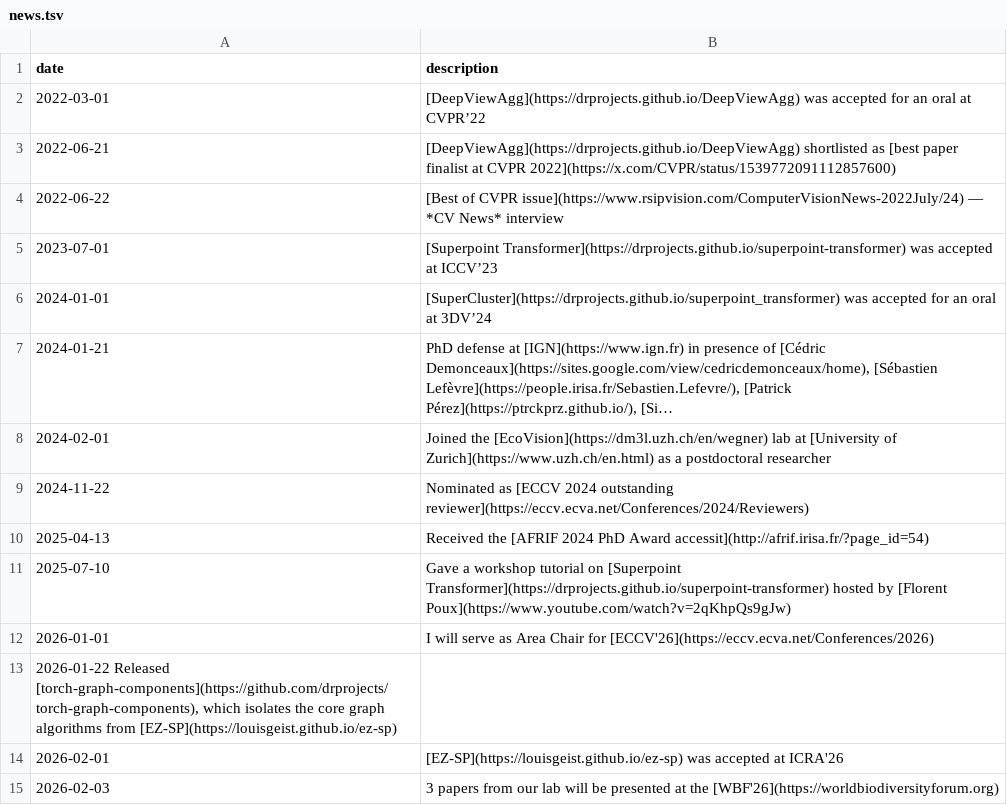
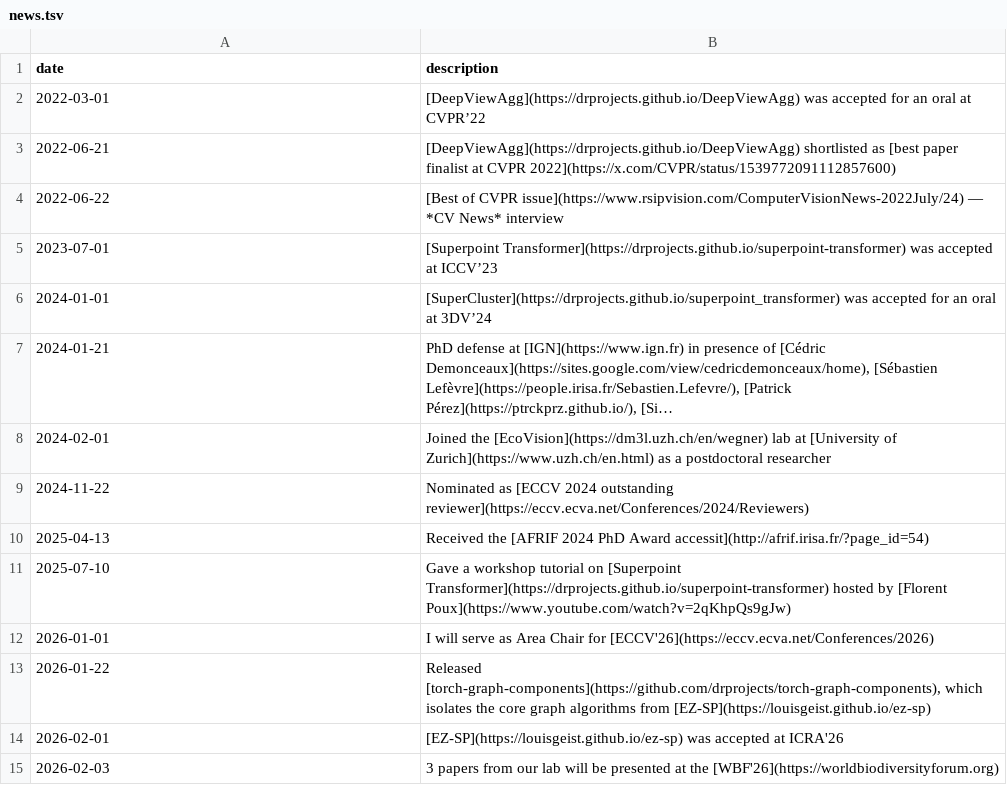
Before and after one commit to drprojects/drprojects.github.io, a TSV file: markdown_generator/news.tsv, drawn as a sheet; long unchanged cells end in …; removed rows and columns are numbered as before the commit, all else as after; the diff names each change by its address in the sheet, - before the commit and + after, or states it on an @@ line.

```diff
--- a/markdown_generator/news.tsv
+++ b/markdown_generator/news.tsv
-row 13: 2026-01-22 Released [torch-graph-components](https://github.com/drprojects/torch-graph-components), which isolates the core graph algorithms from [EZ-SP](https://louisgeist.github.io/ez-sp)
+row 13: 2026-01-22 | Released [torch-graph-components](https://github.com/drprojects/torch-graph-components), which isolates the core graph algorithms from [EZ-SP](https://louisgeist.github.io/ez-sp)
```
Also changed, not shown: 50 other files.
